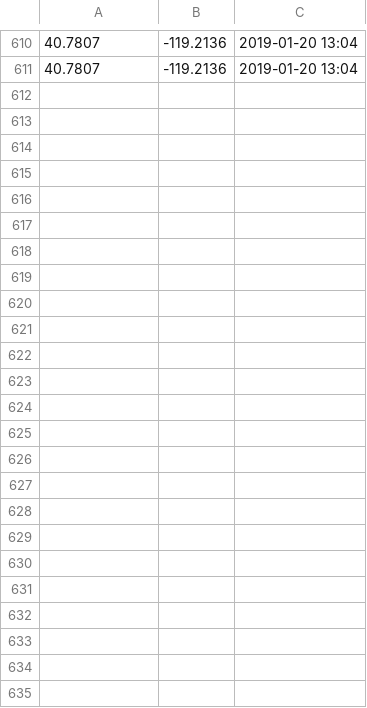
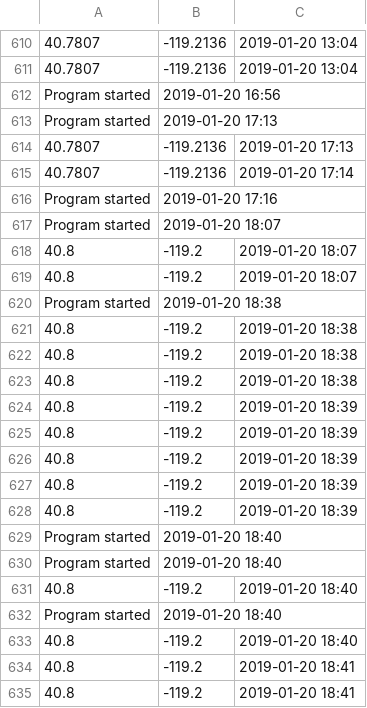
Before and after one commit to BrianHooper/BurningMan-Navigation, a CSV file: config/tracker.csv, drawn as a sheet; only a part is shown, gaps mark what is left out; the diff names each change by its address in the sheet, - before the commit and + after, or states it on an @@ line.

```diff
--- a/config/tracker.csv
+++ b/config/tracker.csv
+row 612: Program started | 2019-01-20 16:56
+row 613: Program started | 2019-01-20 17:13
+row 614: 40.7807 | -119.2136 | 2019-01-20 17:13
+row 615: 40.7807 | -119.2136 | 2019-01-20 17:14
+row 616: Program started | 2019-01-20 17:16
+row 617: Program started | 2019-01-20 18:07
+row 618: 40.8 | -119.2 | 2019-01-20 18:07
+row 619: 40.8 | -119.2 | 2019-01-20 18:07
+row 620: Program started | 2019-01-20 18:38
+row 621: 40.8 | -119.2 | 2019-01-20 18:38
+row 622: 40.8 | -119.2 | 2019-01-20 18:38
+row 623: 40.8 | -119.2 | 2019-01-20 18:38
+row 624: 40.8 | -119.2 | 2019-01-20 18:39
+row 625: 40.8 | -119.2 | 2019-01-20 18:39
+row 626: 40.8 | -119.2 | 2019-01-20 18:39
+row 627: 40.8 | -119.2 | 2019-01-20 18:39
+row 628: 40.8 | -119.2 | 2019-01-20 18:39
+row 629: Program started | 2019-01-20 18:40
+row 630: Program started | 2019-01-20 18:40
+row 631: 40.8 | -119.2 | 2019-01-20 18:40
+row 632: Program started | 2019-01-20 18:40
+row 633: 40.8 | -119.2 | 2019-01-20 18:40
+row 634: 40.8 | -119.2 | 2019-01-20 18:41
+row 635: 40.8 | -119.2 | 2019-01-20 18:41
```
Also changed, not shown: 5 other files.
